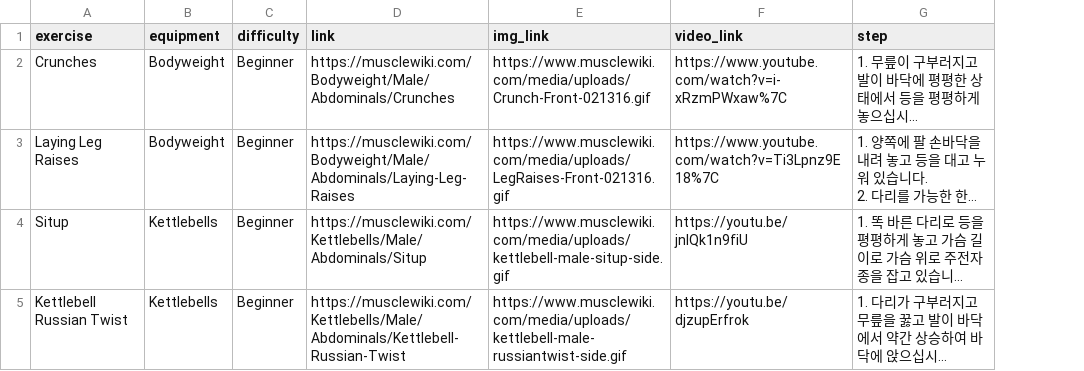
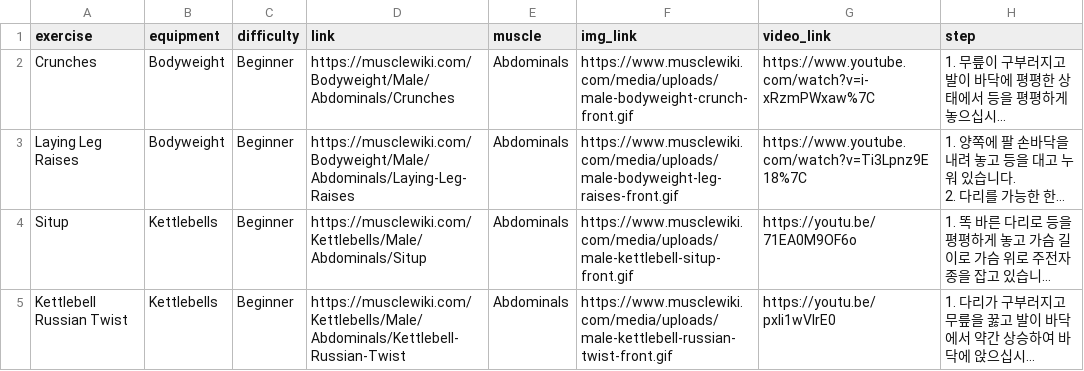
Before and after one commit to svbean77/Univ_Capstone2, a CSV file: Crawling/data/kor_Beginner_Abdominals.csv, drawn as a sheet; only a part is shown; long unchanged cells end in …; addresses are those after the commit; the diff covers the shown part only; the diff names each change by its address in the sheet, - before the commit and + after, or states it on an @@ line.

Commit message:
add muscle name

```diff
--- a/Crawling/data/kor_Beginner_Abdominals.csv
+++ b/Crawling/data/kor_Beginner_Abdominals.csv
+column E (muscle), rows 2-5: all Abdominals
-F2 (img_link): https://www.musclewiki.com/media/uploads/Crunch-Front-021316.gif
+F2 (img_link): https://www.musclewiki.com/media/uploads/male-bodyweight-crunch-front.gif
-F3 (img_link): https://www.musclewiki.com/media/uploads/LegRaises-Front-021316.gif
+F3 (img_link): https://www.musclewiki.com/media/uploads/male-bodyweight-leg-raises-front.gif
-F4 (img_link): https://www.musclewiki.com/media/uploads/kettlebell-male-situp-side.gif
+F4 (img_link): https://www.musclewiki.com/media/uploads/male-kettlebell-situp-front.gif
-G4 (video_link): https://youtu.be/jnIQk1n9fiU
+G4 (video_link): https://youtu.be/71EA0M9OF6o
-F5 (img_link): https://www.musclewiki.com/media/uploads/kettlebell-male-russiantwist-side.gif
+F5 (img_link): https://www.musclewiki.com/media/uploads/male-kettlebell-russian-twist-front.gif
-G5 (video_link): https://youtu.be/djzupErfrok
+G5 (video_link): https://youtu.be/pxIi1wVIrE0
```
Also changed, not shown: 4 removed rows and 7 edited cells elsewhere in this file, Crawling/data/eng_Beginner_Abdominals.csv, Crawling/data/eng_Master_Abdominals.csv, 49 other files.
